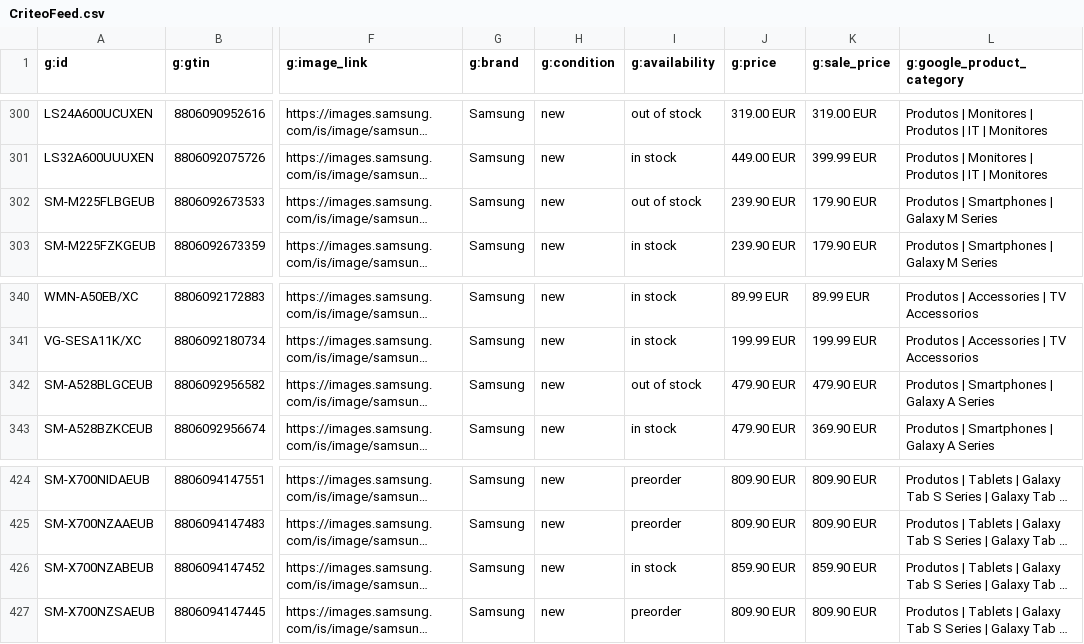
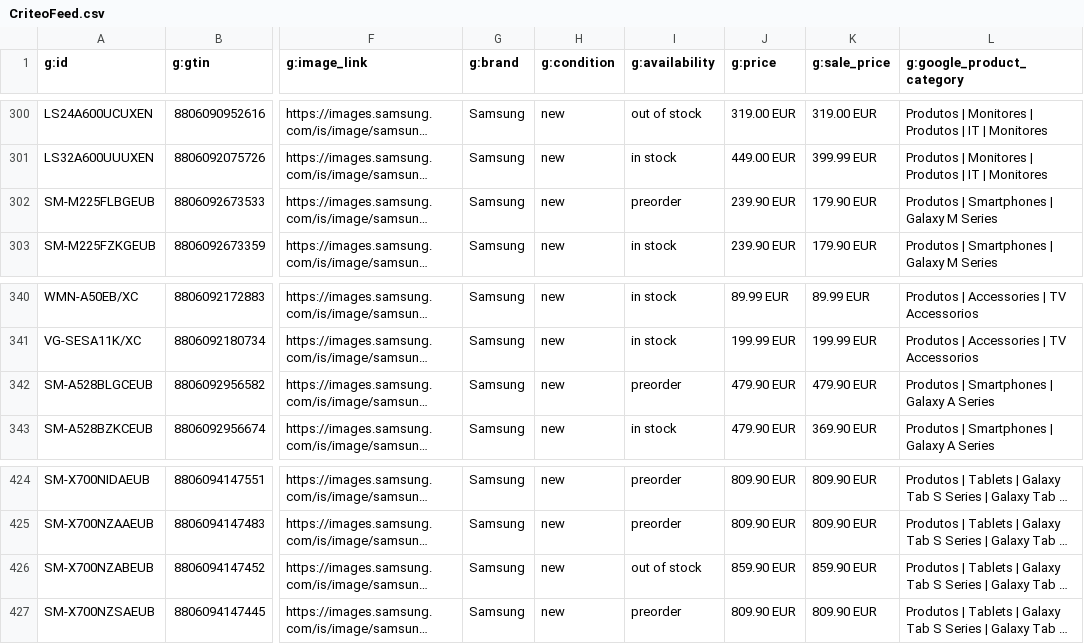
Before and after one commit to GloriaSilva/FEED-CHEIL-DIGITAL, a CSV file: finalfeeds/CriteoFeed.csv, drawn as a sheet; only a part is shown, gaps mark what is left out; long unchanged cells end in …; the diff names each change by its address in the sheet, - before the commit and + after, or states it on an @@ line.

```diff
--- a/finalfeeds/CriteoFeed.csv
+++ b/finalfeeds/CriteoFeed.csv
-I302 (g:availability): out of stock
+I302 (g:availability): preorder
-I342 (g:availability): out of stock
+I342 (g:availability): preorder
-I426 (g:availability): in stock
+I426 (g:availability): out of stock
```
Also changed, not shown: finalfeeds/FacebookFeed.csv, finalfeeds/GoogleFeed.csv, 11 other files.
